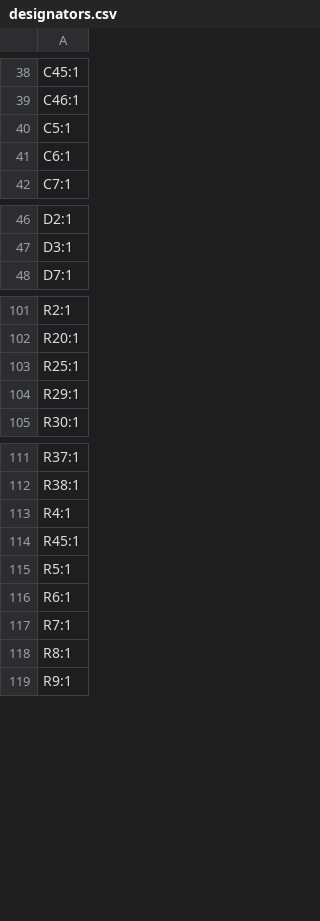
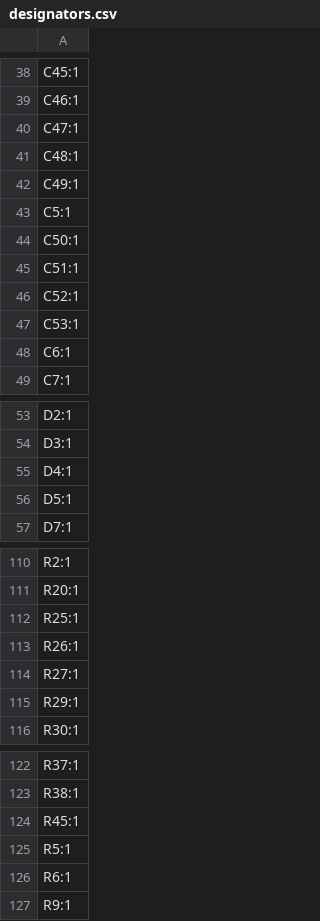
Before and after one commit to SemuBot/SemuBot-electronics, a CSV file: SemuBot_WheelBase/Wheelbase/production/designators.csv, drawn as a sheet; only a part is shown, gaps mark what is left out; removed rows and columns are numbered as before the commit, all else as after; the diff names each change by its address in the sheet, - before the commit and + after, or states it on an @@ line.

```diff
--- a/SemuBot_WheelBase/Wheelbase/production/designators.csv
+++ b/SemuBot_WheelBase/Wheelbase/production/designators.csv
+row 40: C47:1
+row 41: C48:1
+row 42: C49:1
+row 44: C50:1
+row 45: C51:1
+row 46: C52:1
+row 47: C53:1
+row 55: D4:1
+row 56: D5:1
+row 113: R26:1
+row 114: R27:1
-row 113: R4:1
-row 117: R7:1
-row 118: R8:1
```
Also changed, not shown: SemuBot_WheelBase/Wheelbase/production/bom.csv, SemuBot_WheelBase/Wheelbase/production/positions.csv, 8 other files.
